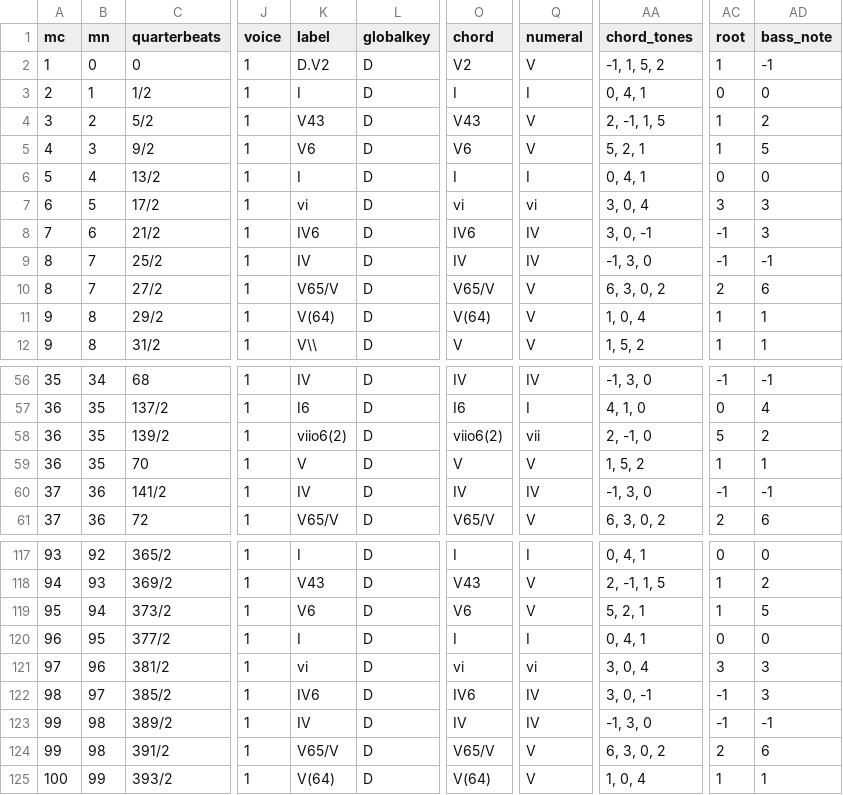
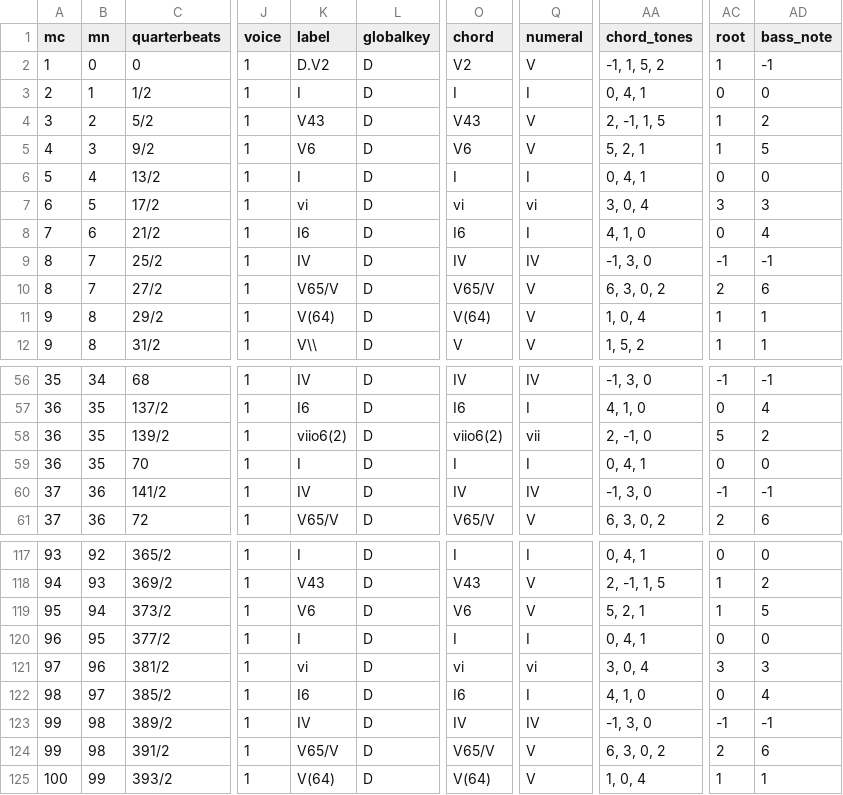
Before and after one commit to DCMLab/kozeluh_sonatas, a TSV file: harmonies/25op26no1c.harmonies.tsv, drawn as a sheet; only a part is shown, gaps mark what is left out; the diff names each change by its address in the sheet, - before the commit and + after, or states it on an @@ line.

```diff
--- a/harmonies/25op26no1c.harmonies.tsv
+++ b/harmonies/25op26no1c.harmonies.tsv
-K8 (label): IV6
+K8 (label): I6
-O8 (chord): IV6
+O8 (chord): I6
-Q8 (numeral): IV
+Q8 (numeral): I
-AA8 (chord_tones): 3, 0, -1
+AA8 (chord_tones): 4, 1, 0
-AC8 (root): -1
+AC8 (root): 0
-AD8 (bass_note): 3
+AD8 (bass_note): 4
-K59 (label): V
+K59 (label): I
-O59 (chord): V
+O59 (chord): I
-Q59 (numeral): V
+Q59 (numeral): I
-AA59 (chord_tones): 1, 5, 2
+AA59 (chord_tones): 0, 4, 1
-AC59 (root): 1
+AC59 (root): 0
-AD59 (bass_note): 1
+AD59 (bass_note): 0
-K122 (label): IV6
+K122 (label): I6
-O122 (chord): IV6
+O122 (chord): I6
-Q122 (numeral): IV
+Q122 (numeral): I
-AA122 (chord_tones): 3, 0, -1
+AA122 (chord_tones): 4, 1, 0
-AC122 (root): -1
+AC122 (root): 0
-AD122 (bass_note): 3
+AD122 (bass_note): 4
```
Also changed, not shown: metadata.tsv, reviewed/25op26no1c_reviewed.tsv, 6 other files.
